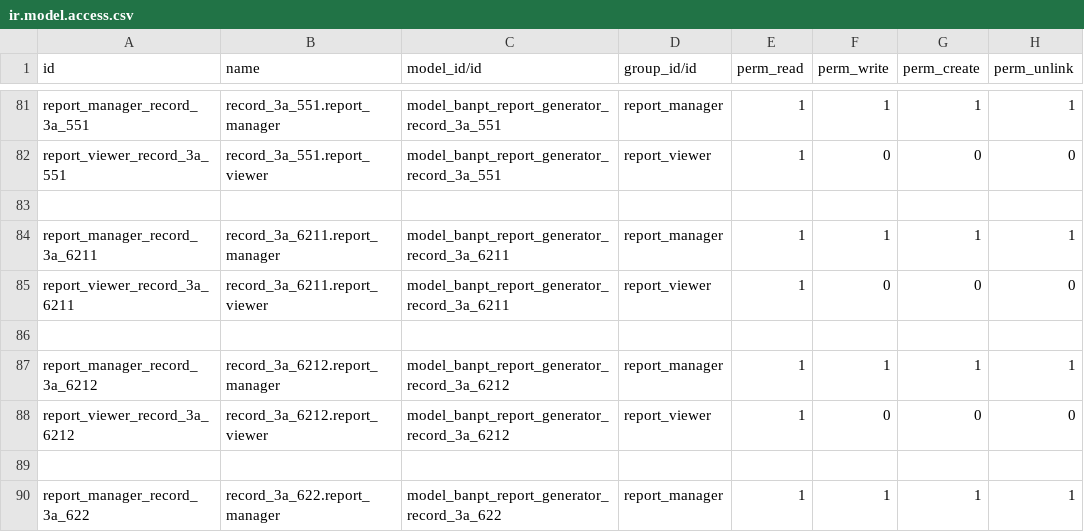
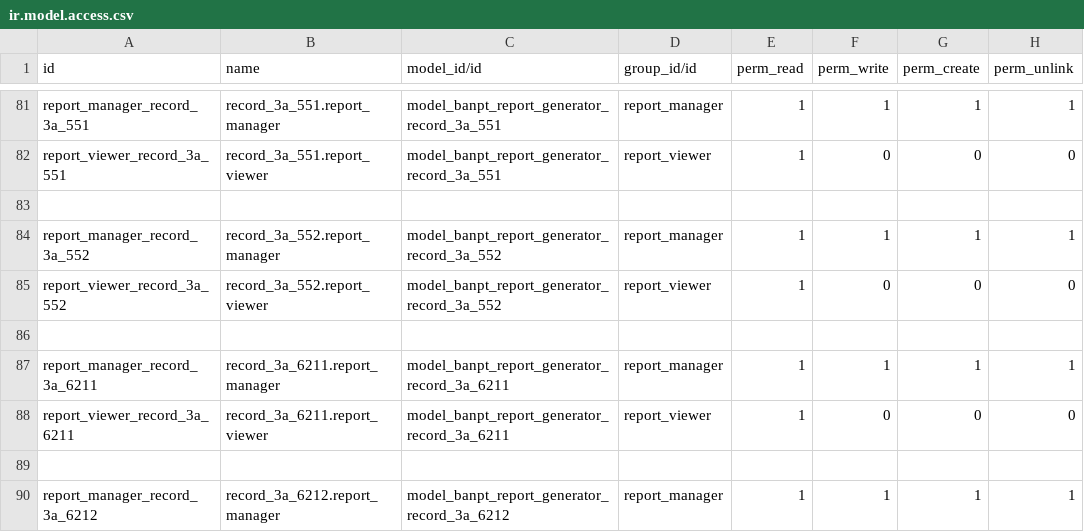
Before and after one commit to nathanchrs/ban-pt-reports, a CSV file: src/banpt_report_generator/security/ir.model.access.csv, drawn as a sheet; only a part is shown, gaps mark what is left out; the shorter side is filled out with more unchanged rows; the diff names each change by its address in the sheet, - before the commit and + after, or states it on an @@ line.

```diff
--- a/src/banpt_report_generator/security/ir.model.access.csv
+++ b/src/banpt_report_generator/security/ir.model.access.csv
+row 84: report_manager_record_3a_552 | record_3a_552.report_manager | model_banpt_report_generator_record_3a_552 | report_manager | 1 | 1 | 1 | 1
+row 85: report_viewer_record_3a_552 | record_3a_552.report_viewer | model_banpt_report_generator_record_3a_552 | report_viewer | 1 | 0 | 0 | 0
+row 86: (empty)
```
Also changed, not shown: 6 other files.
